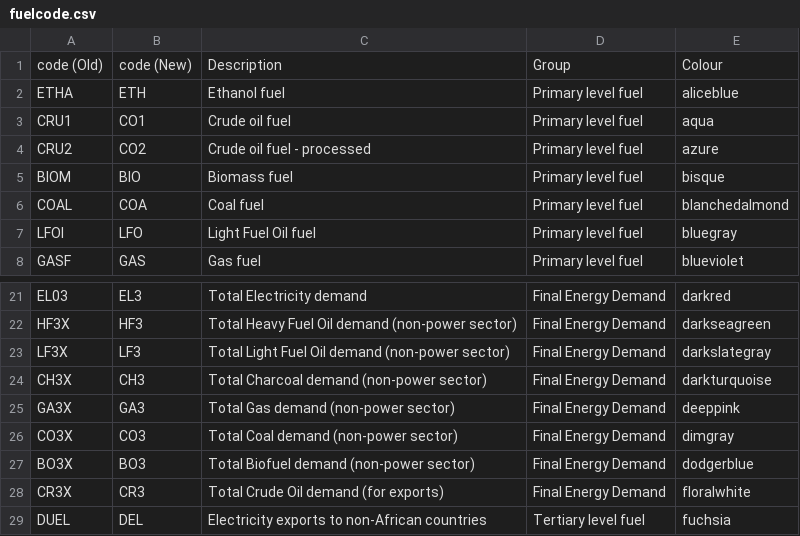
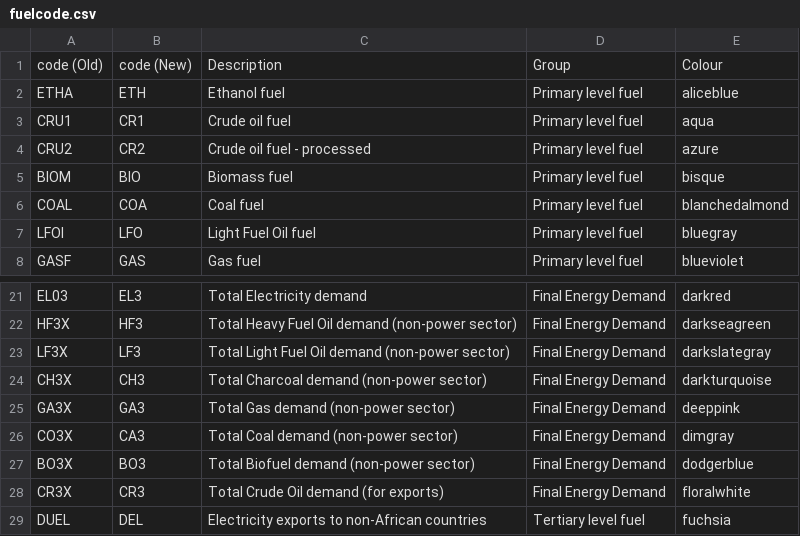
Before and after one commit to KTH-dESA/jrc_temba, a CSV file: fix_naming_convention/fuelcode.csv, drawn as a sheet; only a part is shown, gaps mark what is left out.

Commit message:
Update fuelcode.csv

```diff
--- a/fix_naming_convention/fuelcode.csv
+++ b/fix_naming_convention/fuelcode.csv
@@ -2,4 +2,4 @@ code (Old),code (New),Description,Group,Colour
 ETHA,ETH,Ethanol fuel,Primary level fuel,aliceblue
-CRU1,CO1,Crude oil fuel,Primary level fuel,aqua
-CRU2,CO2,Crude oil fuel - processed,Primary level fuel,azure
+CRU1,CR1,Crude oil fuel,Primary level fuel,aqua
+CRU2,CR2,Crude oil fuel - processed,Primary level fuel,azure
 BIOM,BIO,Biomass fuel,Primary level fuel,bisque
@@ -25,3 +25,3 @@ CH3X,CH3,Total Charcoal demand (non-power sector),Final Energy Demand,darkturquo
 GA3X,GA3,Total Gas demand (non-power sector),Final Energy Demand,deeppink
-CO3X,CO3,Total Coal demand (non-power sector),Final Energy Demand,dimgray
+CO3X,CA3,Total Coal demand (non-power sector),Final Energy Demand,dimgray
 BO3X,BO3,Total Biofuel demand (non-power sector),Final Energy Demand,dodgerblue
```
